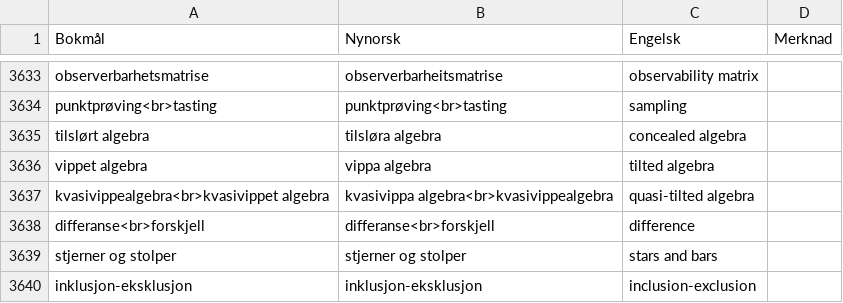
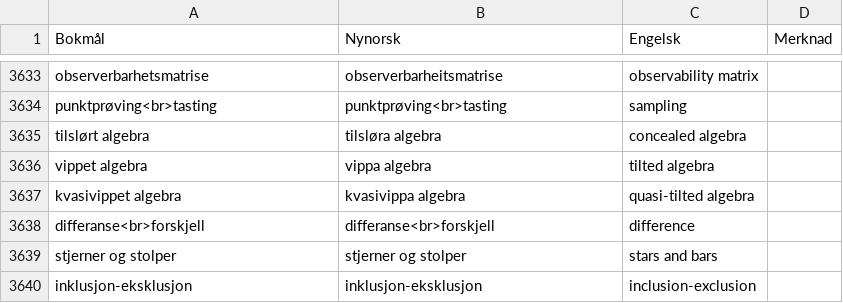
Before and after one commit to jfremstad/matematisk_ordliste, a CSV file: verifiserte_termer.csv, drawn as a sheet; only a part is shown, gaps mark what is left out.

Commit message:
Update verifiserte_termer.csv

```diff
--- a/verifiserte_termer.csv
+++ b/verifiserte_termer.csv
@@ -3636,3 +3636,3 @@ tilslørt algebra,tilsløra algebra,concealed algebra,
 vippet algebra,vippa algebra,tilted algebra,
-kvasivippealgebra<br>kvasivippet algebra,kvasivippa algebra<br>kvasivippealgebra,quasi-tilted algebra,
+kvasivippet algebra,kvasivippa algebra,quasi-tilted algebra,
 differanse<br>forskjell,differanse<br>forskjell,difference,
```
